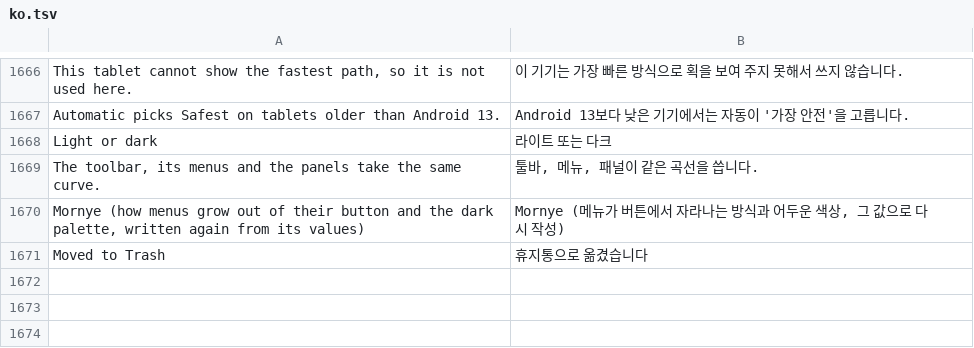
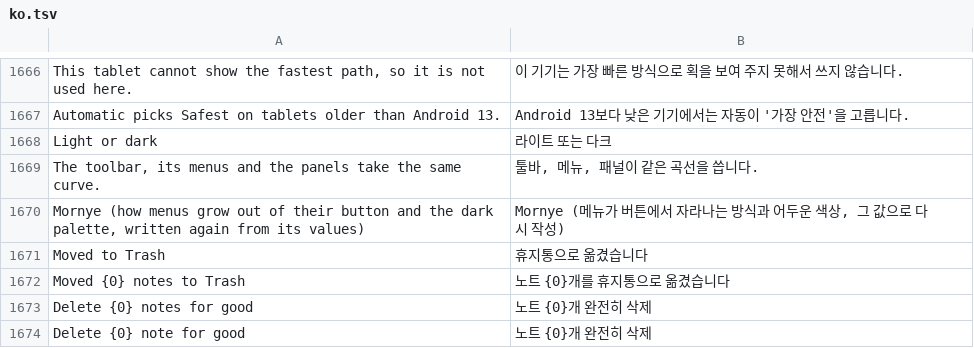
Before and after one commit to whyitworks0415/Notesis, a TSV file: app/src/main/assets/i18n/ko.tsv, drawn as a sheet; only a part is shown, gaps mark what is left out.

```diff
--- a/app/src/main/assets/i18n/ko.tsv
+++ b/app/src/main/assets/i18n/ko.tsv
@@ -1671 +1671,4 @@ Mornye (how menus grow out of their button and the dark palette, written again f
 Moved to Trash	휴지통으로 옮겼습니다
+Moved {0} notes to Trash	노트 {0}개를 휴지통으로 옮겼습니다
+Delete {0} notes for good	노트 {0}개 완전히 삭제
+Delete {0} note for good	노트 {0}개 완전히 삭제
```
Also changed, not shown: 11 other files.
